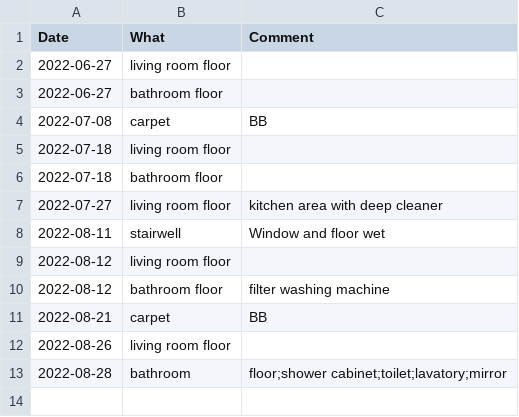
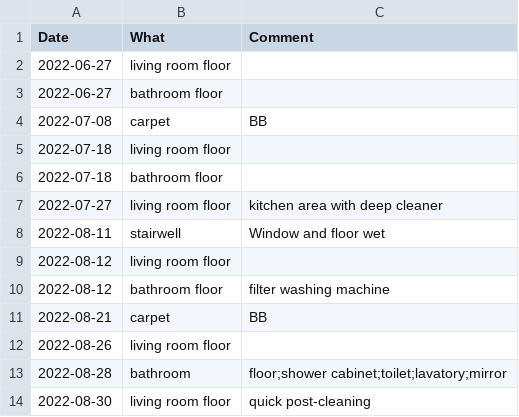
Before and after one commit to mkohlhaas/Cleaning-Protocol, a CSV file: cp.csv, drawn as a sheet; the diff names each change by its address in the sheet, - before the commit and + after, or states it on an @@ line.

Commit message:
executes post-cleaning.

```diff
--- a/cp.csv
+++ b/cp.csv
+row 14: 2022-08-30 | living room floor | quick post-cleaning
```
